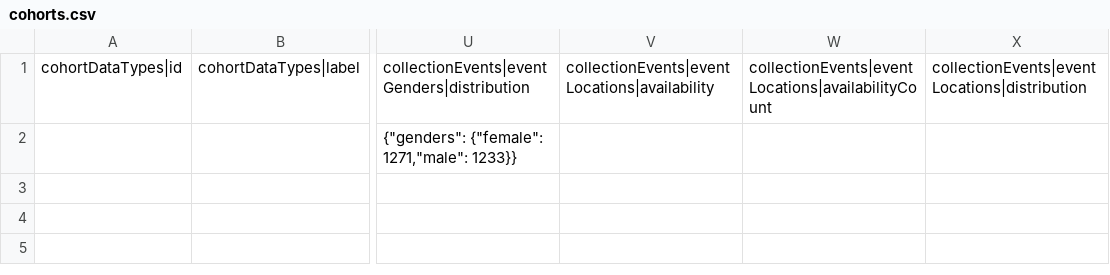
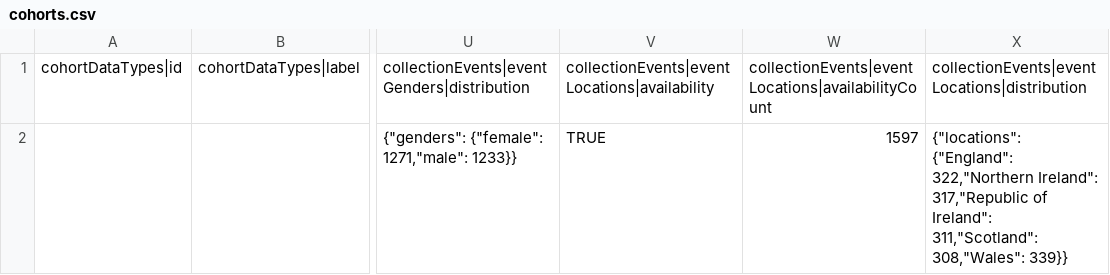
Before and after one commit to EGA-archive/beacon2-ri-tools-v2, a CSV file: csv/examples/cohorts.csv, drawn as a sheet; only a part is shown, gaps mark what is left out; the diff names each change by its address in the sheet, - before the commit and + after, or states it on an @@ line.

```diff
--- a/csv/examples/cohorts.csv
+++ b/csv/examples/cohorts.csv
-V2: (empty)
+V2: TRUE
-W2: (empty)
+W2: 1597
-X2: (empty)
+X2: {"locations": {"England": 322,"Northern Ireland": 317,"Republic of Ireland": 311,"Scotland": 308,"Wales": 339}}
```
Also changed, not shown: 3 other files.
